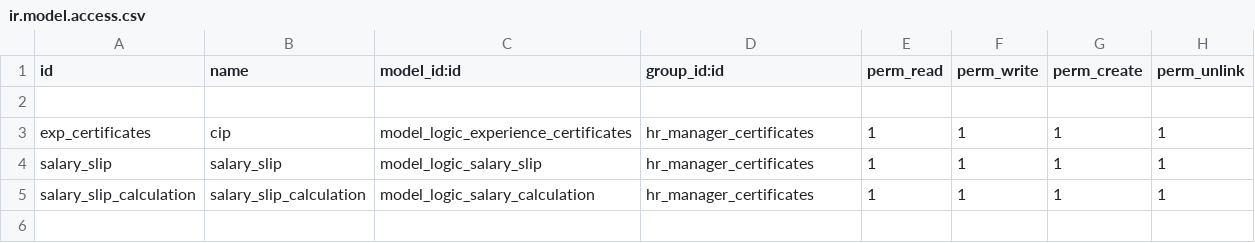
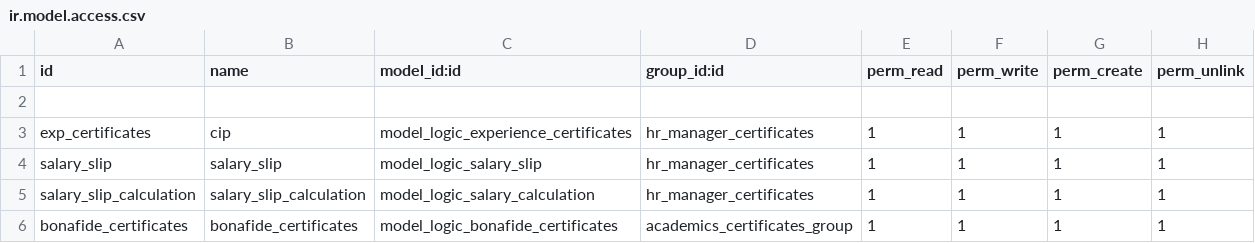
Before and after one commit to muhammedmurshid/logic_certificates, a CSV file: security/ir.model.access.csv, drawn as a sheet.

Commit message:
added bonafide certificates

```diff
--- a/security/ir.model.access.csv
+++ b/security/ir.model.access.csv
@@ -5 +5,2 @@ salary_slip,salary_slip,model_logic_salary_slip,hr_manager_certificates,1,1,1,1
 salary_slip_calculation,salary_slip_calculation,model_logic_salary_calculation,hr_manager_certificates,1,1,1,1
+bonafide_certificates,bonafide_certificates,model_logic_bonafide_certificates,academics_certificates_group,1,1,1,1
```
Also changed, not shown: 8 other files.
